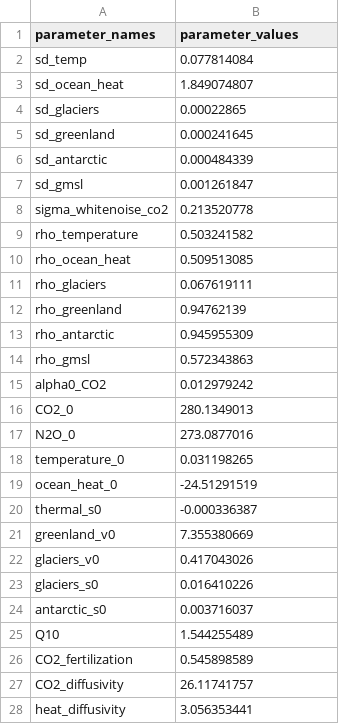
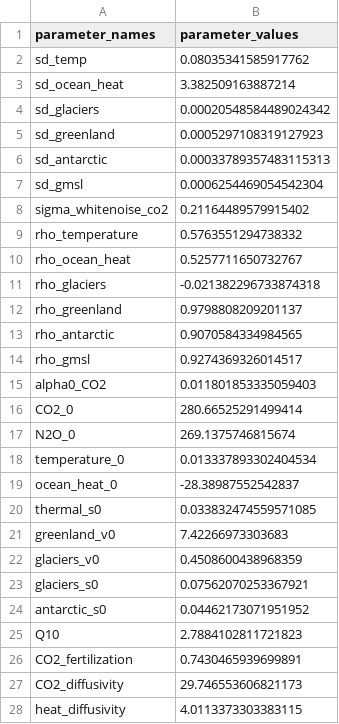
Before and after one commit to raddleverse/MimiBRICK.jl, a CSV file: data/calibration_data/calibration_initial_values_sneasybrick.csv, drawn as a sheet; only a part is shown; the diff covers the shown part only.

```diff
--- a/data/calibration_data/calibration_initial_values_sneasybrick.csv
+++ b/data/calibration_data/calibration_initial_values_sneasybrick.csv
@@ -2,27 +2,27 @@ parameter_names,parameter_values
-sd_temp,0.077814084
-sd_ocean_heat,1.849074807
-sd_glaciers,0.00022865
-sd_greenland,0.000241645
-sd_antarctic,0.000484339
-sd_gmsl,0.001261847
-sigma_whitenoise_co2,0.213520778
-rho_temperature,0.503241582
-rho_ocean_heat,0.509513085
-rho_glaciers,0.067619111
-rho_greenland,0.94762139
-rho_antarctic,0.945955309
-rho_gmsl,0.572343863
-alpha0_CO2,0.012979242
-CO2_0,280.1349013
-N2O_0,273.0877016
-temperature_0,0.031198265
-ocean_heat_0,-24.51291519
-thermal_s0,-0.000336387
-greenland_v0,7.355380669
-glaciers_v0,0.417043026
-glaciers_s0,0.016410226
-antarctic_s0,0.003716037
-Q10,1.544255489
-CO2_fertilization,0.545898589
-CO2_diffusivity,26.11741757
-heat_diffusivity,3.056353441
+sd_temp,0.08035341585917762
+sd_ocean_heat,3.382509163887214
+sd_glaciers,0.00020548584489024342
+sd_greenland,0.0005297108319127923
+sd_antarctic,0.00033789357483115313
+sd_gmsl,0.0006254469054542304
+sigma_whitenoise_co2,0.21164489579915402
+rho_temperature,0.5763551294738332
+rho_ocean_heat,0.5257711650732767
+rho_glaciers,-0.021382296733874318
+rho_greenland,0.9798808209201137
+rho_antarctic,0.9070584334984565
+rho_gmsl,0.9274369326014517
+alpha0_CO2,0.011801853335059403
+CO2_0,280.66525291499414
+N2O_0,269.1375746815674
+temperature_0,0.013337893302404534
+ocean_heat_0,-28.38987552542837
+thermal_s0,0.033832474559571085
+greenland_v0,7.42266973303683
+glaciers_v0,0.4508600438968359
+glaciers_s0,0.07562070253367921
+antarctic_s0,0.04462173071951952
+Q10,2.7884102811721823
+CO2_fertilization,0.7430465939699891
+CO2_diffusivity,29.746553606821173
+heat_diffusivity,4.0113373303383115
```
Also changed, not shown: 24 edited cells elsewhere in this file, data/calibration_data/initial_proposal_covariance_matrix_sneasybrick.csv, 14 other files.
